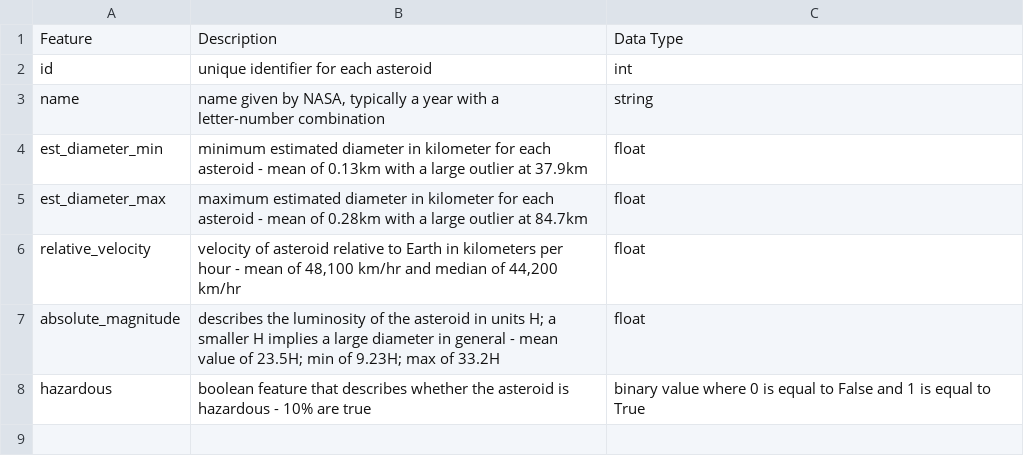
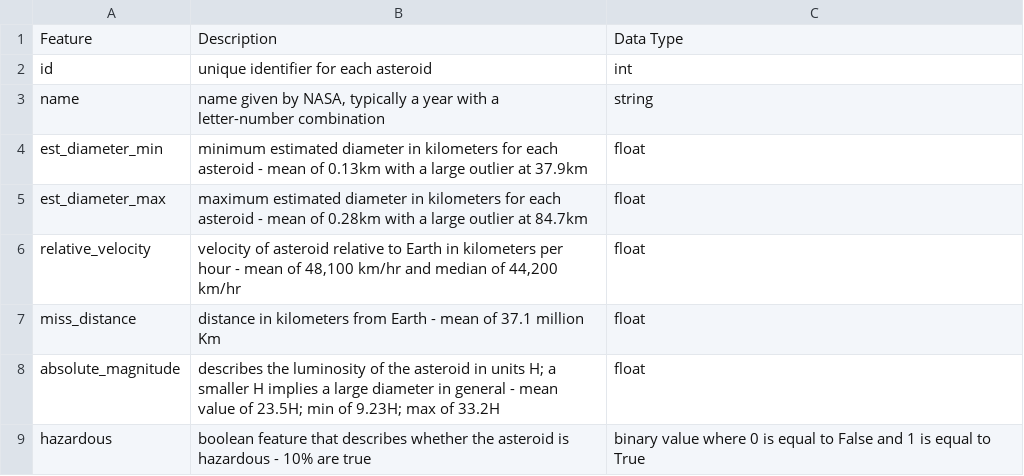
Before and after one commit to samarakoon-ryan/NASA-nearest-earth-objects-modeling, a CSV file: data_dictionary.csv, drawn as a sheet.

Commit message:
updated data_dictionary

```diff
--- a/data_dictionary.csv
+++ b/data_dictionary.csv
@@ -3,5 +3,6 @@ id,unique identifier for each asteroid,int
 name,"name given by NASA, typically a year with a letter-number combination",string
-est_diameter_min,minimum estimated diameter in kilometer for each asteroid - mean of 0.13km with a large outlier at 37.9km,float
-est_diameter_max,maximum estimated diameter in kilometer for each asteroid - mean of 0.28km with a large outlier at 84.7km,float
+est_diameter_min,minimum estimated diameter in kilometers for each asteroid - mean of 0.13km with a large outlier at 37.9km,float
+est_diameter_max,maximum estimated diameter in kilometers for each asteroid - mean of 0.28km with a large outlier at 84.7km,float
 relative_velocity,"velocity of asteroid relative to Earth in kilometers per hour - mean of 48,100 km/hr and median of 44,200 km/hr",float
+miss_distance,distance in kilometers from Earth - mean of 37.1 million Km,float
 absolute_magnitude,describes the luminosity of the asteroid in units H; a smaller H implies a large diameter in general - mean value of 23.5H; min of 9.23H; max of 33.2H,float
```
